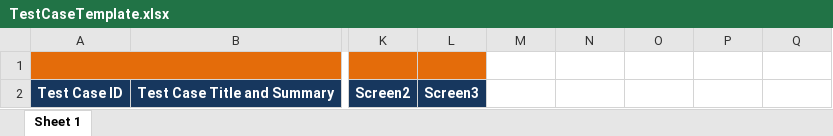
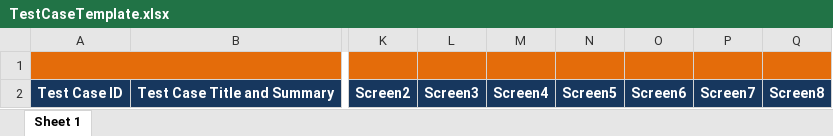
Before and after one commit to Optimusprime1/GIT-projects, an Excel workbook: RequirementGeneratorAndTestCaseExtractorMerge/testcaseextractor_ MergeWithSearchReq/TestCaseExtractor/Resources/TestCaseTemplate.xlsx, sheet Sheet 1, drawn as a sheet; only a part is shown, gaps mark what is left out; values as stored, in another font and other column widths than the file's, no borders; the diff names each change by its address in the sheet, - before the commit and + after, or states it on an @@ line.

```diff
--- a/RequirementGeneratorAndTestCaseExtractorMerge/testcaseextractor_ MergeWithSearchReq/TestCaseExtractor/Resources/TestCaseTemplate.xlsx (sheet Sheet 1)
+++ b/RequirementGeneratorAndTestCaseExtractorMerge/testcaseextractor_ MergeWithSearchReq/TestCaseExtractor/Resources/TestCaseTemplate.xlsx (sheet Sheet 1)
-M1:Q1 fill: none
+M1:Q1 fill: #E46C0A
-M2: (empty)
+M2: Screen4
-M2:Q2 fill: none
+M2:Q2 fill: #17375E
-N2: (empty)
+N2: Screen5
-O2: (empty)
+O2: Screen6
-P2: (empty)
+P2: Screen7
-Q2: (empty)
+Q2: Screen8
```
Also changed, not shown: 3 other files.
